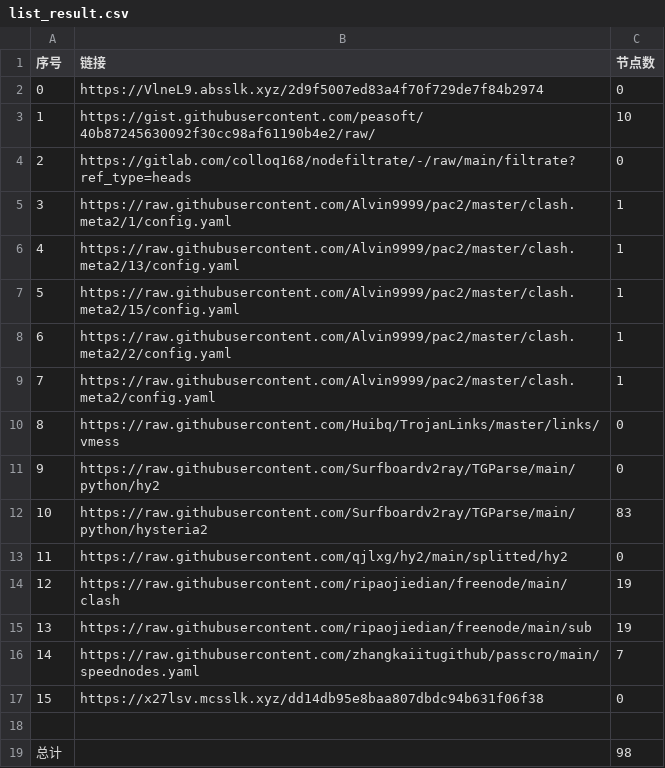
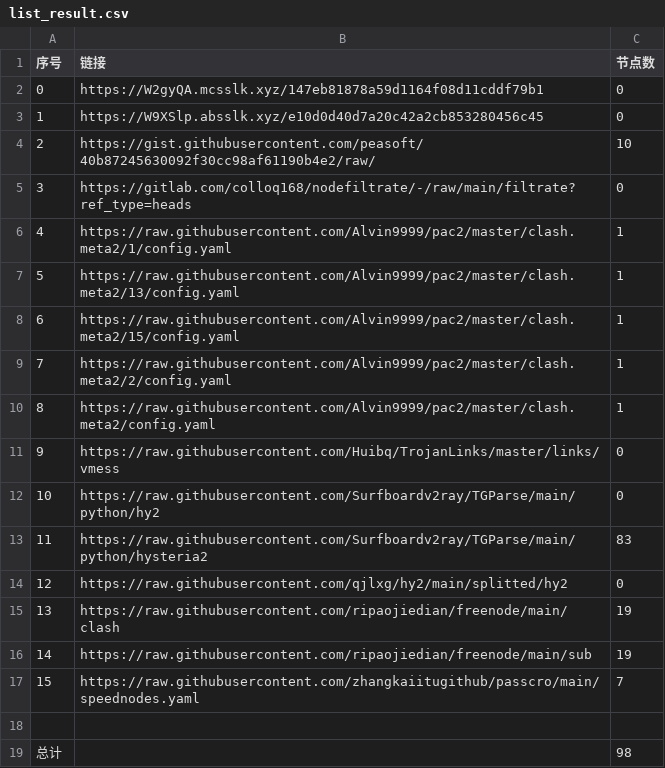
Before and after one commit to suanxidanian/NoMoreWalls, a CSV file: list_result.csv, drawn as a sheet; removed rows and columns are numbered as before the commit, all else as after; the diff names each change by its address in the sheet, - before the commit and + after, or states it on an @@ line.

```diff
--- a/list_result.csv
+++ b/list_result.csv
+row 2: 0 | https://W2gyQA.mcsslk.xyz/147eb81878a59d1164f08d11cddf79b1 | 0
@@ column A (序号) renumbered between rows 3 and 17 @@
-B3 (链接): https://VlneL9.absslk.xyz/2d9f5007ed83a4f70f729de7f84b2974
+B3 (链接): https://W9XSlp.absslk.xyz/e10d0d40d7a20c42a2cb853280456c45
-row 17: 15 | https://x27lsv.mcsslk.xyz/dd14db95e8baa807dbdc94b631f06f38 | 0
```
Also changed, not shown: 5 other files.
